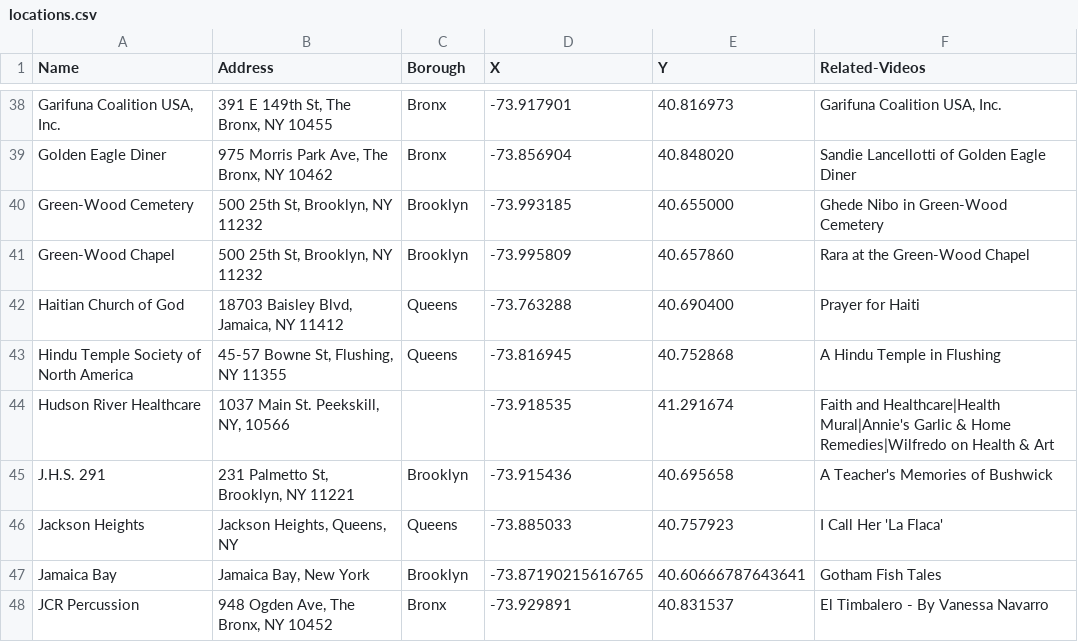
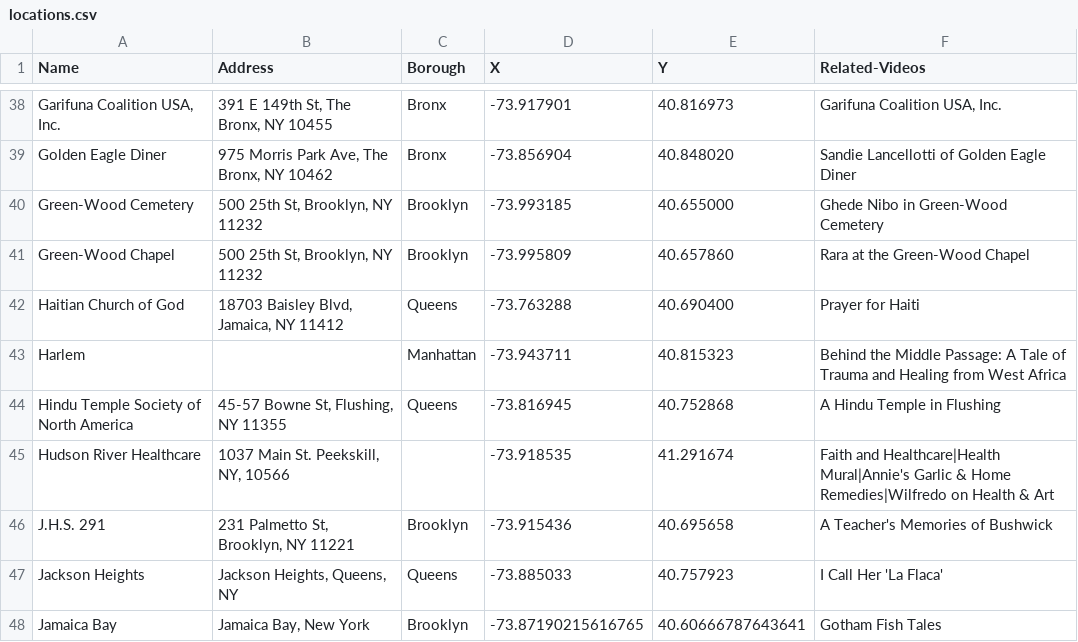
Before and after one commit to leebock/city-lore, a CSV file: data/locations.csv, drawn as a sheet; only a part is shown, gaps mark what is left out; the shorter side is filled out with more unchanged rows; the diff names each change by its address in the sheet, - before the commit and + after, or states it on an @@ line.

```diff
--- a/data/locations.csv
+++ b/data/locations.csv
+row 43: Harlem |  | Manhattan | -73.943711 | 40.815323 | Behind the Middle Passage: A Tale of Trauma and Healing from West Africa
```
Also changed, not shown: data/videos.csv.
